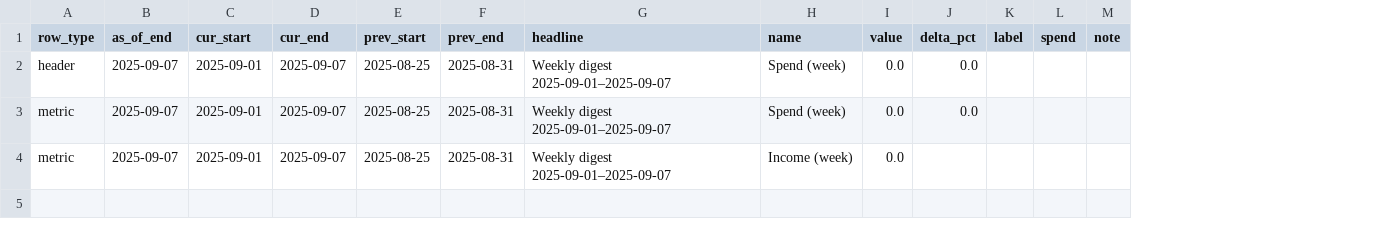
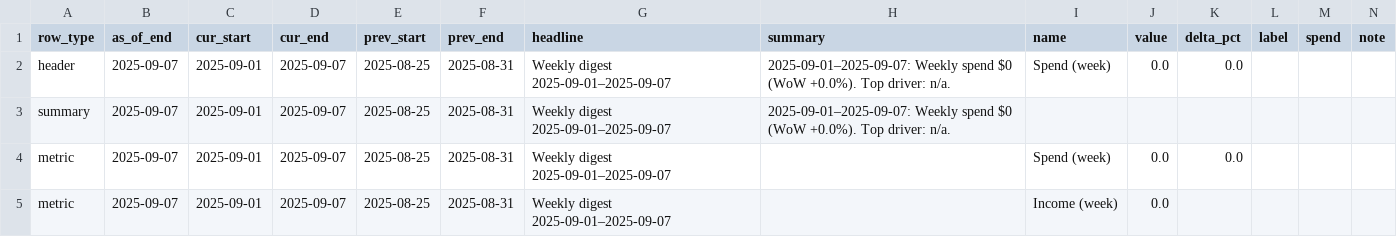
Before and after one commit to KoiseU/spending-dashboard, a CSV file: data/processed/insights/digest_latest_flat.csv, drawn as a sheet; only a part is shown; addresses are those after the commit; rows hold the shown columns only; the diff names each change by its address in the sheet, - before the commit and + after, or states it on an @@ line.

```diff
--- a/data/processed/insights/digest_latest_flat.csv
+++ b/data/processed/insights/digest_latest_flat.csv
+column H (summary), row 2: 2025-09-01–2025-09-07: Weekly spend $0 (WoW +0.0%). Top driver: n/a.
+row 3: summary | 2025-09-07 | 2025-09-01 | 2025-09-07 | 2025-08-25 | 2025-08-31 | Weekly digest 2025-09-01–2025-09-07 | 2025-09-01–2025-09-07: Weekly spend $0 (WoW +0.0%). Top driver: n/a.
```
Also changed, not shown: 3 other files.
